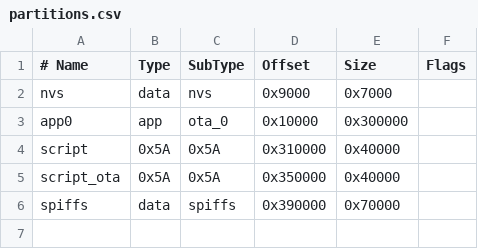
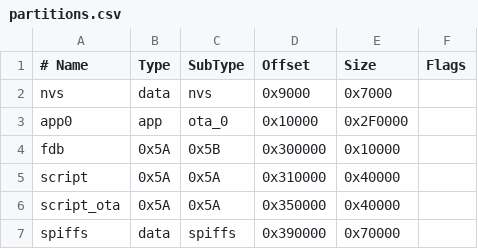
Before and after one commit to dreamcmi/LuatOS-ESP32, a CSV file: partitions.csv, drawn as a sheet; the diff names each change by its address in the sheet, - before the commit and + after, or states it on an @@ line.

```diff
--- a/partitions.csv
+++ b/partitions.csv
-E3 (Size): 0x300000
+E3 (Size): 0x2F0000
+row 4: fdb | 0x5A | 0x5B | 0x300000 | 0x10000
```
Also changed, not shown: 2 other files.
